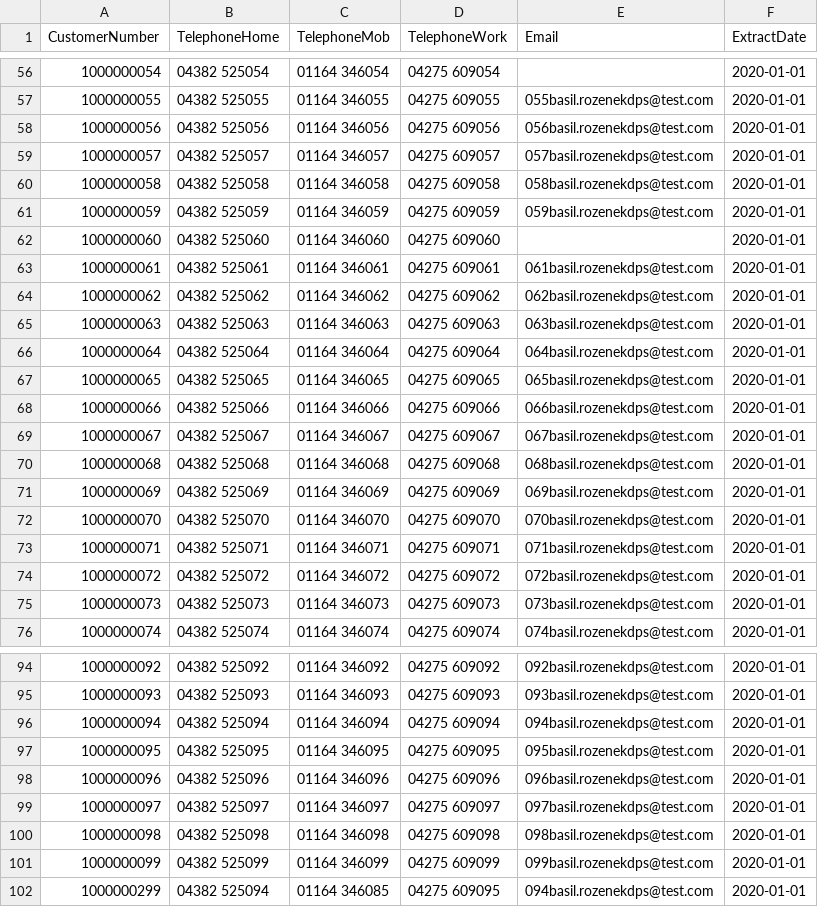
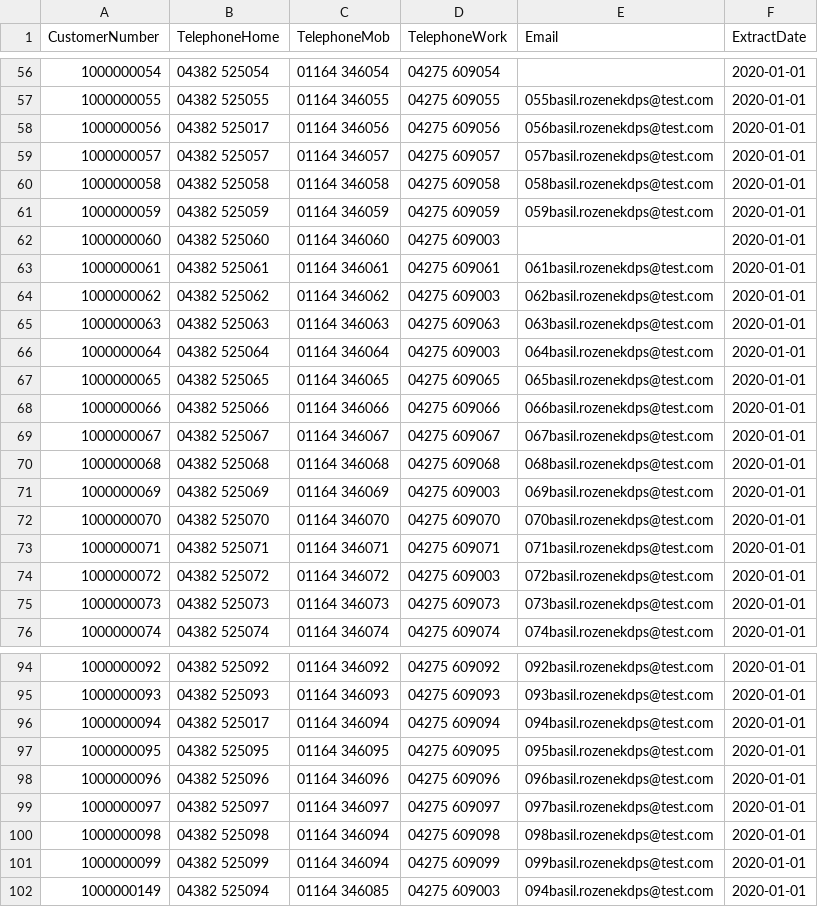
Before and after one commit to ThatDaveStevens/OxfordGraph, a CSV file: Module2/FraudUseCase/Import/Contact.csv, drawn as a sheet; only a part is shown, gaps mark what is left out; the diff covers the shown part only.

Commit message:
:pencil: improved the Fraud dataset

```diff
--- a/Module2/FraudUseCase/Import/Contact.csv
+++ b/Module2/FraudUseCase/Import/Contact.csv
@@ -57,3 +57,3 @@ CustomerNumber|TelephoneHome|TelephoneMob|TelephoneWork|Email|ExtractDate
 1000000055|04382 525055|01164 346055|04275 609055|055basil.rozenekdps@test.com|2020-01-01
-1000000056|04382 525056|01164 346056|04275 609056|056basil.rozenekdps@test.com|2020-01-01
+1000000056|04382 525017|01164 346056|04275 609056|056basil.rozenekdps@test.com|2020-01-01
 1000000057|04382 525057|01164 346057|04275 609057|057basil.rozenekdps@test.com|2020-01-01
@@ -61,7 +61,7 @@ CustomerNumber|TelephoneHome|TelephoneMob|TelephoneWork|Email|ExtractDate
 1000000059|04382 525059|01164 346059|04275 609059|059basil.rozenekdps@test.com|2020-01-01
-1000000060|04382 525060|01164 346060|04275 609060||2020-01-01
+1000000060|04382 525060|01164 346060|04275 609003||2020-01-01
 1000000061|04382 525061|01164 346061|04275 609061|061basil.rozenekdps@test.com|2020-01-01
-1000000062|04382 525062|01164 346062|04275 609062|062basil.rozenekdps@test.com|2020-01-01
+1000000062|04382 525062|01164 346062|04275 609003|062basil.rozenekdps@test.com|2020-01-01
 1000000063|04382 525063|01164 346063|04275 609063|063basil.rozenekdps@test.com|2020-01-01
-1000000064|04382 525064|01164 346064|04275 609064|064basil.rozenekdps@test.com|2020-01-01
+1000000064|04382 525064|01164 346064|04275 609003|064basil.rozenekdps@test.com|2020-01-01
 1000000065|04382 525065|01164 346065|04275 609065|065basil.rozenekdps@test.com|2020-01-01
@@ -70,6 +70,6 @@ CustomerNumber|TelephoneHome|TelephoneMob|TelephoneWork|Email|ExtractDate
 1000000068|04382 525068|01164 346068|04275 609068|068basil.rozenekdps@test.com|2020-01-01
-1000000069|04382 525069|01164 346069|04275 609069|069basil.rozenekdps@test.com|2020-01-01
+1000000069|04382 525069|01164 346069|04275 609003|069basil.rozenekdps@test.com|2020-01-01
 1000000070|04382 525070|01164 346070|04275 609070|070basil.rozenekdps@test.com|2020-01-01
 1000000071|04382 525071|01164 346071|04275 609071|071basil.rozenekdps@test.com|2020-01-01
-1000000072|04382 525072|01164 346072|04275 609072|072basil.rozenekdps@test.com|2020-01-01
+1000000072|04382 525072|01164 346072|04275 609003|072basil.rozenekdps@test.com|2020-01-01
 1000000073|04382 525073|01164 346073|04275 609073|073basil.rozenekdps@test.com|2020-01-01
@@ -95,3 +95,3 @@ CustomerNumber|TelephoneHome|TelephoneMob|TelephoneWork|Email|ExtractDate
 1000000093|04382 525093|01164 346093|04275 609093|093basil.rozenekdps@test.com|2020-01-01
-1000000094|04382 525094|01164 346094|04275 609094|094basil.rozenekdps@test.com|2020-01-01
+1000000094|04382 525017|01164 346094|04275 609094|094basil.rozenekdps@test.com|2020-01-01
 1000000095|04382 525095|01164 346095|04275 609095|095basil.rozenekdps@test.com|2020-01-01
@@ -99,4 +99,4 @@ CustomerNumber|TelephoneHome|TelephoneMob|TelephoneWork|Email|ExtractDate
 1000000097|04382 525097|01164 346097|04275 609097|097basil.rozenekdps@test.com|2020-01-01
-1000000098|04382 525098|01164 346098|04275 609098|098basil.rozenekdps@test.com|2020-01-01
-1000000099|04382 525099|01164 346099|04275 609099|099basil.rozenekdps@test.com|2020-01-01
-1000000299|04382 525094|01164 346085|04275 609095|094basil.rozenekdps@test.com|2020-01-01
+1000000098|04382 525098|01164 346094|04275 609098|098basil.rozenekdps@test.com|2020-01-01
+1000000099|04382 525099|01164 346094|04275 609099|099basil.rozenekdps@test.com|2020-01-01
+1000000149|04382 525094|01164 346085|04275 609003|094basil.rozenekdps@test.com|2020-01-01
```
Also changed, not shown: 7 edited cells elsewhere in this file, 13 other files.
